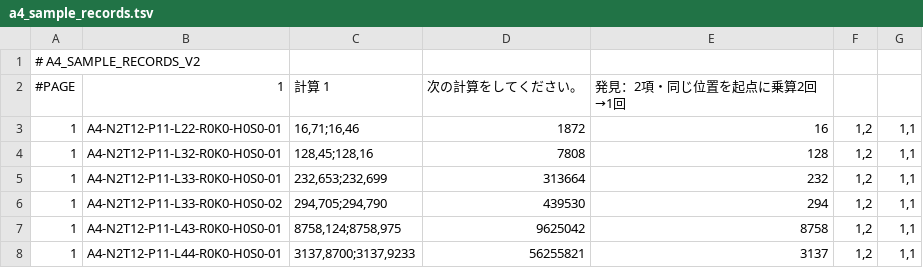
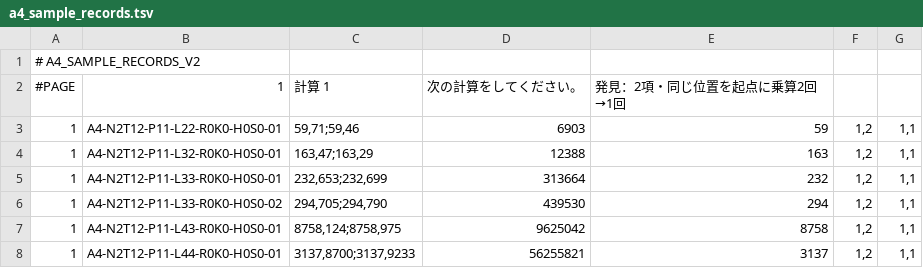
Before and after one commit to ttanigaw/physics-teaching-tools, a TSV file: calculation-drills/printable/a4_sample_records.tsv, drawn as a sheet; only a part is shown.

Commit message:
fix(A4): synchronize trial PDF records with corrected arithmetic examples

```diff
--- a/calculation-drills/printable/a4_sample_records.tsv
+++ b/calculation-drills/printable/a4_sample_records.tsv
@@ -2,4 +2,4 @@
 #PAGE	1	計算 1	次の計算をしてください。	発見：2項・同じ位置を起点に乗算2回→1回
-1	A4-N2T12-P11-L22-R0K0-H0S0-01	16,71;16,46	1872	16	1,2	1,1
-1	A4-N2T12-P11-L32-R0K0-H0S0-01	128,45;128,16	7808	128	1,2	1,1
+1	A4-N2T12-P11-L22-R0K0-H0S0-01	59,71;59,46	6903	59	1,2	1,1
+1	A4-N2T12-P11-L32-R0K0-H0S0-01	163,47;163,29	12388	163	1,2	1,1
 1	A4-N2T12-P11-L33-R0K0-H0S0-01	232,653;232,699	313664	232	1,2	1,1
```
